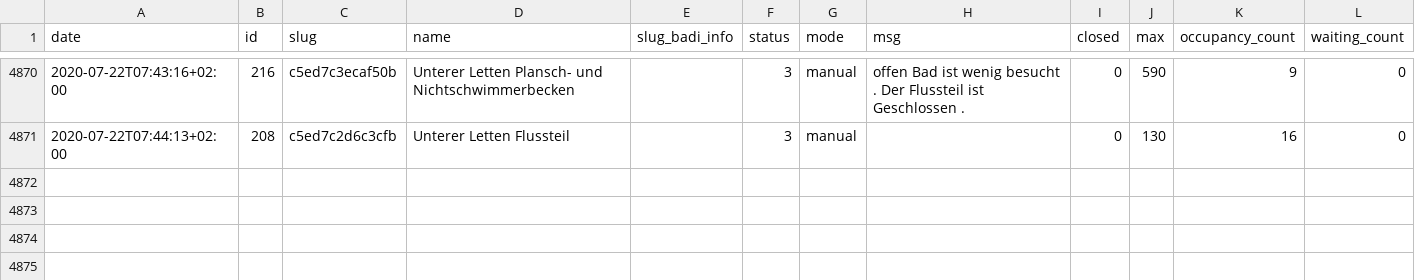
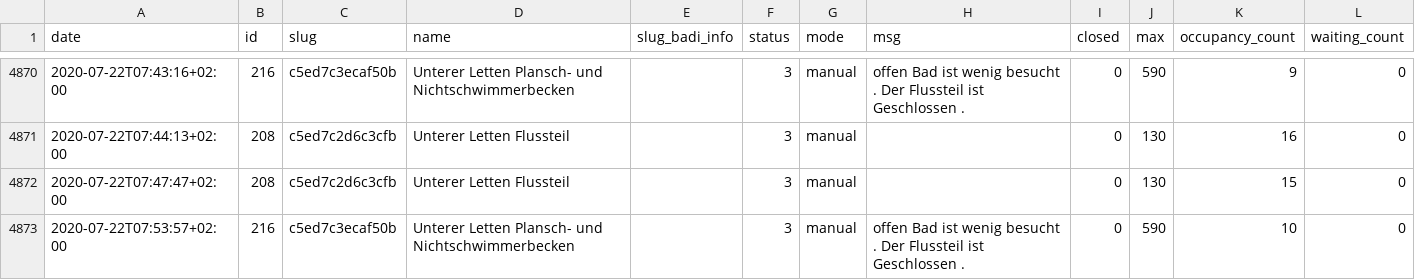
Before and after one commit to opendatazurich/opendatazurich.github.io, a CSV file: automation/badi-counter/badi_counter.csv, drawn as a sheet; only a part is shown, gaps mark what is left out.

Commit message:
Update badi_counter.csv with latest data

```diff
--- a/automation/badi-counter/badi_counter.csv
+++ b/automation/badi-counter/badi_counter.csv
@@ -4871 +4871,3 @@ date,id,slug,name,slug_badi_info,status,mode,msg,closed,max,occupancy_count,wait
 2020-07-22T07:44:13+02:00,208,c5ed7c2d6c3cfb,"Unterer Letten Flussteil","",3,manual,"",0,130,16,0
+2020-07-22T07:47:47+02:00,208,c5ed7c2d6c3cfb,"Unterer Letten Flussteil","",3,manual,"",0,130,15,0
+2020-07-22T07:53:57+02:00,216,c5ed7c3ecaf50b,"Unterer Letten Plansch- und Nichtschwimmerbecken","",3,manual,"offen Bad ist wenig besucht . Der Flussteil ist Geschlossen .",0,590,10,0
```
